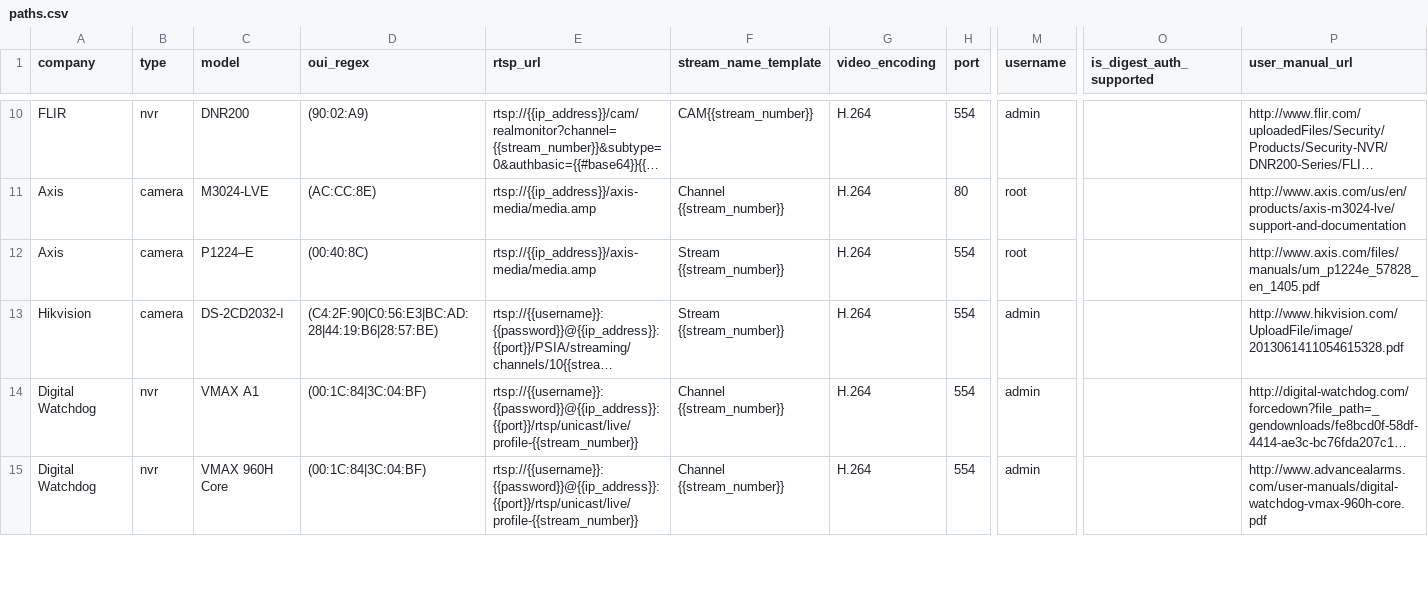
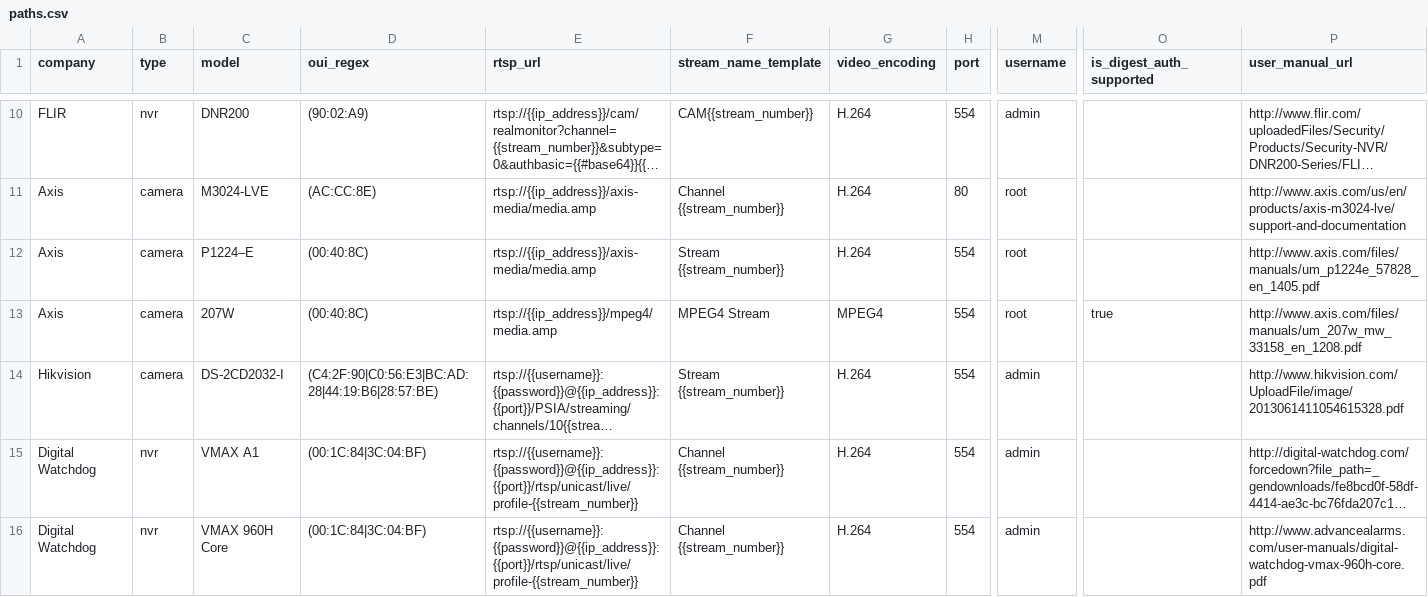
Before and after one commit to CamioCam/rtsp, a CSV file: paths.csv, drawn as a sheet; only a part is shown, gaps mark what is left out; long unchanged cells end in …; rows hold the shown columns only; the diff names each change by its address in the sheet, - before the commit and + after, or states it on an @@ line.

Commit message:
Axis 207W added

```diff
--- a/paths.csv
+++ b/paths.csv
+row 13: Axis | camera | 207W | (00:40:8C) | rtsp://{{ip_address}}/mpeg4/media.amp | MPEG4 Stream | MPEG4 | 554 | root | true | http://www.axis.com/files/manuals/um_207w_mw_33158_en_1208.pdf
```
